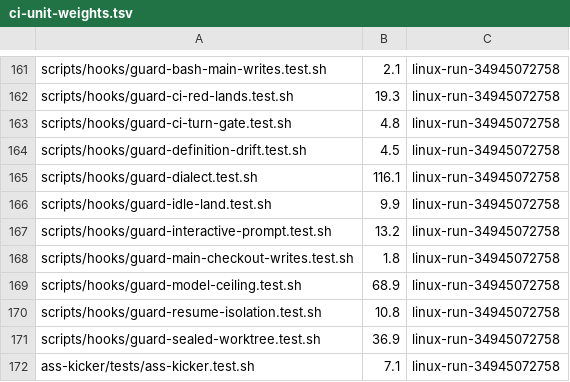
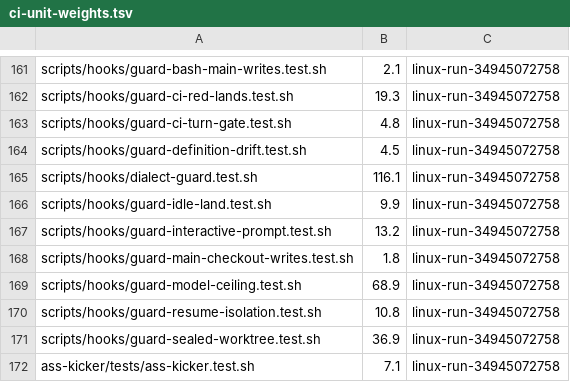
Before and after one commit to RichSpark/RichOS, a TSV file: richos/engine/scripts/lib/ci-unit-weights.tsv, drawn as a sheet; only a part is shown, gaps mark what is left out.

Commit message:
dialect hook: rename guard-dialect.* to dialect-guard.*, subject first
The CEO's order (2026-10-24): "implement the American spelling autofix
plan, but change file names like guard-dialect.sh to dialect-guard.sh".

  guard-dialect.sh          -> dialect-guard.sh
  guard-dialect.test.sh     -> dialect-guard.test.sh
  guard-dialect.mutation.sh -> dialect-guard.mutation.sh

Every live reference takes the new name in this commit: the probe's
registration lists, the mutation-focus list, the lint inputs, the
proof-declaration test, the verification maps' keys and edges, the
unit-weight table, the engine and app comments, current docs,
docs/legal/THIRD-PARTY-NOTICES.md and .richos/vendored-material.

Left exactly as they are, because they record what existed when they
were made: docs/verification/** and docs/measurements/**/results/*.log.

One dated audit changes, as it did in the 2026-10-23 ass-kicker rename
(c137d0ab8) for the same two commit checks:
richos/engine/docs/audits/ceo-words-hook-audit-2026-09-20.md is read as an
inventory of every registered hook, and a citation of a file that no
longer exists is refused, so its paths name the new files.

One line of the mutation harness is reworded: the moved file reads as
wholly new to the publication-boundary check, and its NOT RUN message
matched ten or more words of a private-corpus file. The switch line is
unchanged (mutation-inventory.test.sh 3a and 3b).

Content is otherwise unchanged apart from the name; the hook's new
behavior is the next commit. Verification pins are renewed for these
bytes.

```diff
--- a/richos/engine/scripts/lib/ci-unit-weights.tsv
+++ b/richos/engine/scripts/lib/ci-unit-weights.tsv
@@ -164,3 +164,3 @@ scripts/hooks/guard-ci-turn-gate.test.sh	4.8	linux-run-34945072758
 scripts/hooks/guard-definition-drift.test.sh	4.5	linux-run-34945072758
-scripts/hooks/guard-dialect.test.sh	116.1	linux-run-34945072758
+scripts/hooks/dialect-guard.test.sh	116.1	linux-run-34945072758
 scripts/hooks/guard-idle-land.test.sh	9.9	linux-run-34945072758
```
Also changed, not shown: 46 other files.
